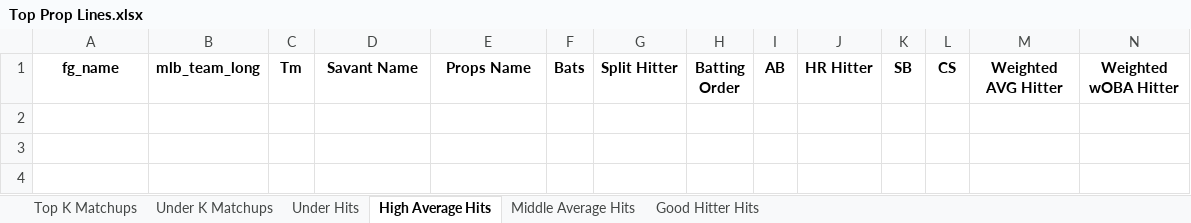
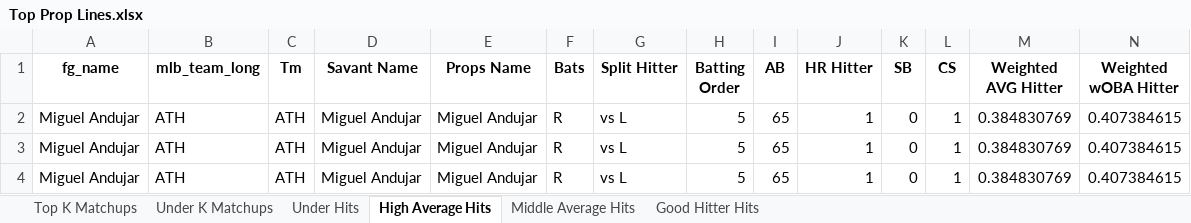
Before and after one commit to mtdewrocks/matchup, an Excel workbook: assets/Top Prop Lines.xlsx, sheet High Average Hits, drawn as a sheet; only a part is shown; values as stored, in another font and other column widths than the file's, no borders; rows hold the shown columns only; the diff names each change by its address in the sheet, - before the commit and + after, or states it on an @@ line.

```diff
--- a/assets/Top Prop Lines.xlsx (sheet High Average Hits)
+++ b/assets/Top Prop Lines.xlsx (sheet High Average Hits)
+row 2: Miguel Andujar | ATH | ATH | Miguel Andujar | Miguel Andujar | R | vs L | 5 | 65 | 1 | 0 | 1 | 0.384830769 | 0.407384615
+row 3: Miguel Andujar | ATH | ATH | Miguel Andujar | Miguel Andujar | R | vs L | 5 | 65 | 1 | 0 | 1 | 0.384830769 | 0.407384615
+row 4: Miguel Andujar | ATH | ATH | Miguel Andujar | Miguel Andujar | R | vs L | 5 | 65 | 1 | 0 | 1 | 0.384830769 | 0.407384615
```
Also changed, not shown: sheet Under Hits, sheet Good Hitter Hits, sheet Middle Average Hits, sheet Under K Matchups, assets/Combined_Daily_Data.xlsx, assets/Daily_Props.xlsx, 12 other files.
